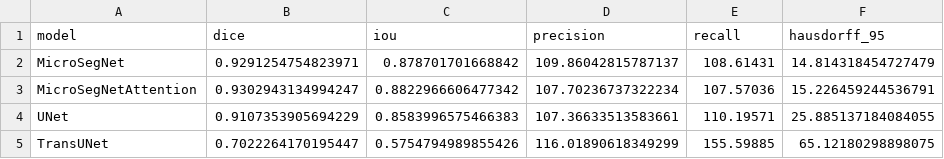
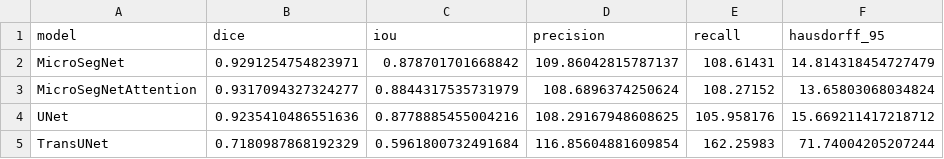
Before and after one commit to JackWPP/Prostate-US-Segmentation, a CSV file: evaluation_results.csv, drawn as a sheet.

```diff
--- a/evaluation_results.csv
+++ b/evaluation_results.csv
@@ -2,4 +2,4 @@ model,dice,iou,precision,recall,hausdorff_95
 MicroSegNet,0.9291254754823971,0.878701701668842,109.86042815787137,108.61431,14.814318454727479
-MicroSegNetAttention,0.9302943134994247,0.8822966606477342,107.70236737322234,107.57036,15.226459244536791
-UNet,0.9107353905694229,0.8583996575466383,107.36633513583661,110.19571,25.885137184084055
-TransUNet,0.7022264170195447,0.5754794989855426,116.01890618349299,155.59885,65.12180298898075
+MicroSegNetAttention,0.9317094327324277,0.8844317535731979,108.6896374250624,108.27152,13.65803068034824
+UNet,0.9235410486551636,0.8778885455004216,108.29167948608625,105.958176,15.669211417218712
+TransUNet,0.7180987868192329,0.5961800732491684,116.85604881609854,162.25983,71.74004205207244
```
Also changed, not shown: 13 other files.
